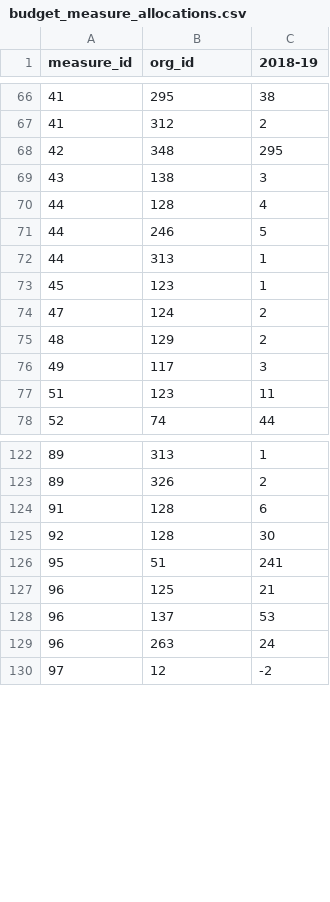
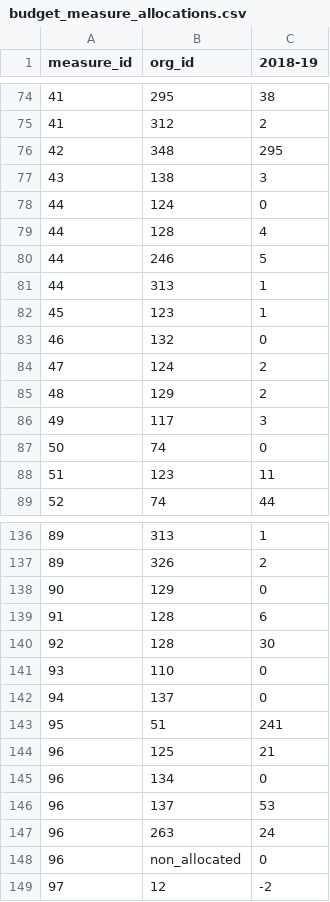
Before and after one commit to TBS-EACPD/infobase, a CSV file: data/budget_measure_allocations.csv, drawn as a sheet; only a part is shown, gaps mark what is left out; the diff covers the shown part only; the diff names each change by its address in the sheet, - before the commit and + after, or states it on an @@ line.

```diff
--- a/data/budget_measure_allocations.csv
+++ b/data/budget_measure_allocations.csv
+row 78: 44 | 124 | 0
+row 83: 46 | 132 | 0
+row 87: 50 | 74 | 0
+row 138: 90 | 129 | 0
+row 141: 93 | 110 | 0
+row 142: 94 | 137 | 0
+row 145: 96 | 134 | 0
+row 148: 96 | non_allocated | 0
```
Also changed, not shown: 17 added rows elsewhere in this file, data/budget_measure_lookups.csv, 1 other file.
